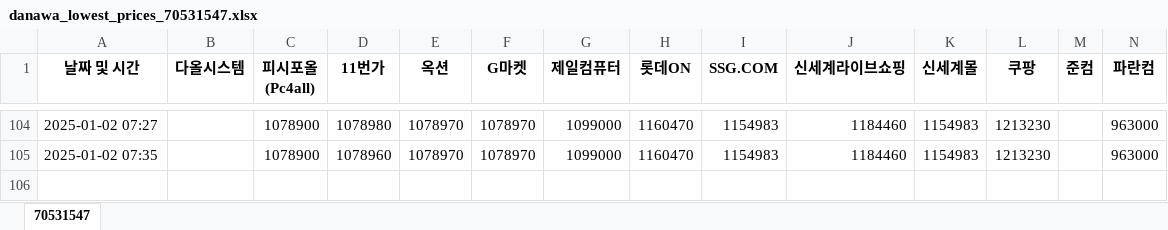
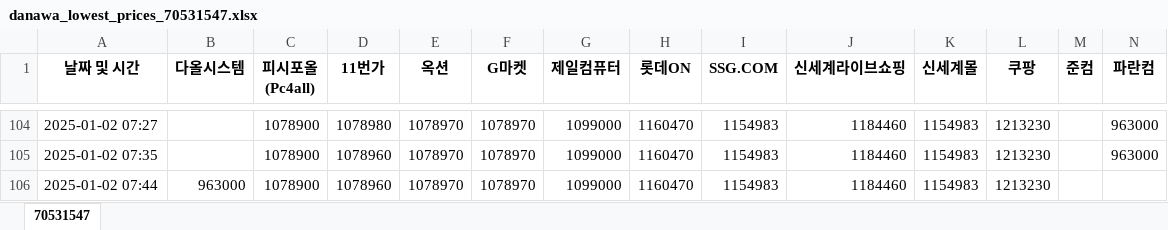
Before and after one commit to imyungsung31/danawa_lowest, an Excel workbook: danawa_lowest_prices_70531547.xlsx, sheet 70531547, drawn as a sheet; only a part is shown, gaps mark what is left out; values as stored, in another font and other column widths than the file's, no borders; charts and pictures not drawn; the diff names each change by its address in the sheet, - before the commit and + after, or states it on an @@ line.

```diff
--- a/danawa_lowest_prices_70531547.xlsx (sheet 70531547)
+++ b/danawa_lowest_prices_70531547.xlsx (sheet 70531547)
+row 106: 2025-01-02 07:44 | 963000 | 1078900 | 1078960 | 1078970 | 1078970 | 1099000 | 1160470 | 1154983 | 1184460 | 1154983 | 1213230
```
Also changed, not shown: charts or pictures.
